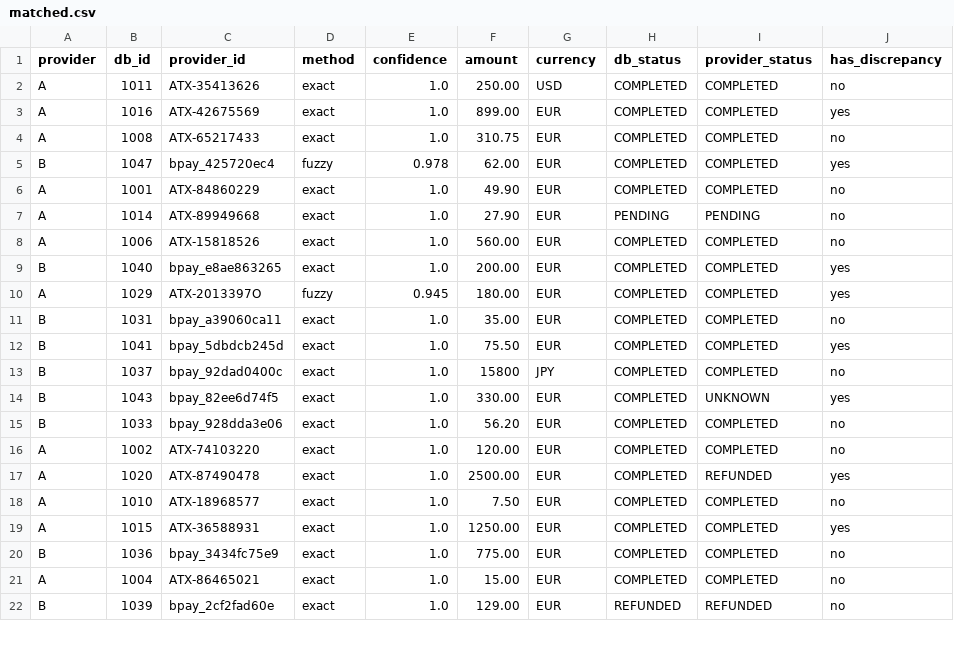
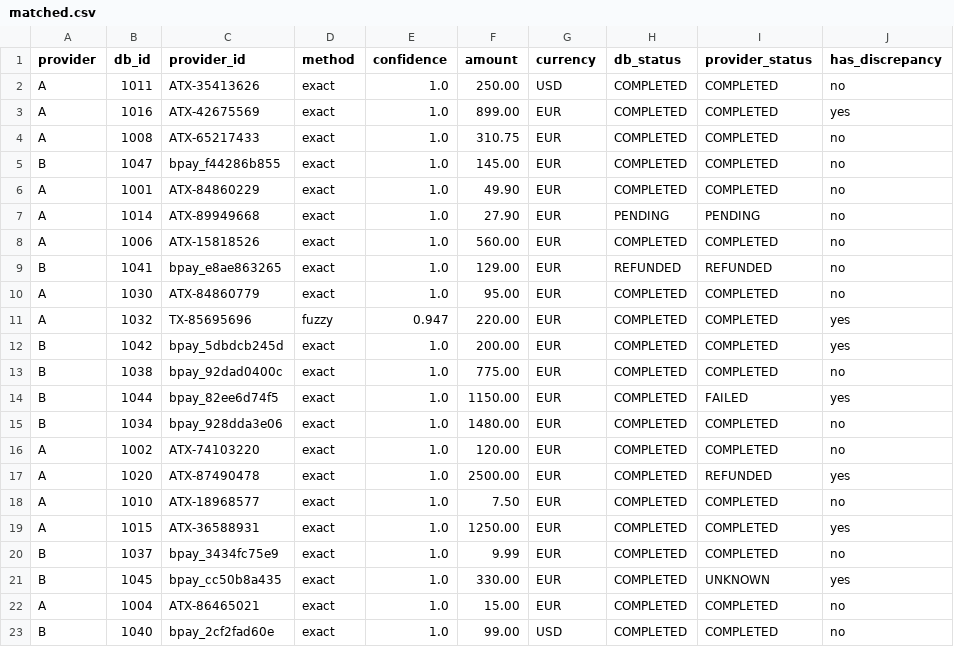
Before and after one commit to alexpavlenkode/transaction-reconciliation, a CSV file: examples/matched.csv, drawn as a sheet; only a part is shown; the diff covers the shown part only.

```diff
--- a/examples/matched.csv
+++ b/examples/matched.csv
@@ -4,3 +4,3 @@ A,1016,ATX-42675569,exact,1.0,899.00,EUR,COMPLETED,COMPLETED,yes
 A,1008,ATX-65217433,exact,1.0,310.75,EUR,COMPLETED,COMPLETED,no
-B,1047,bpay_425720ec4,fuzzy,0.978,62.00,EUR,COMPLETED,COMPLETED,yes
+B,1047,bpay_f44286b855,exact,1.0,145.00,EUR,COMPLETED,COMPLETED,no
 A,1001,ATX-84860229,exact,1.0,49.90,EUR,COMPLETED,COMPLETED,no
@@ -8,9 +8,9 @@ A,1014,ATX-89949668,exact,1.0,27.90,EUR,PENDING,PENDING,no
 A,1006,ATX-15818526,exact,1.0,560.00,EUR,COMPLETED,COMPLETED,no
-B,1040,bpay_e8ae863265,exact,1.0,200.00,EUR,COMPLETED,COMPLETED,yes
-A,1029,ATX-2013397O,fuzzy,0.945,180.00,EUR,COMPLETED,COMPLETED,yes
-B,1031,bpay_a39060ca11,exact,1.0,35.00,EUR,COMPLETED,COMPLETED,no
-B,1041,bpay_5dbdcb245d,exact,1.0,75.50,EUR,COMPLETED,COMPLETED,yes
-B,1037,bpay_92dad0400c,exact,1.0,15800,JPY,COMPLETED,COMPLETED,no
-B,1043,bpay_82ee6d74f5,exact,1.0,330.00,EUR,COMPLETED,UNKNOWN,yes
-B,1033,bpay_928dda3e06,exact,1.0,56.20,EUR,COMPLETED,COMPLETED,no
+B,1041,bpay_e8ae863265,exact,1.0,129.00,EUR,REFUNDED,REFUNDED,no
+A,1030,ATX-84860779,exact,1.0,95.00,EUR,COMPLETED,COMPLETED,no
+A,1032,TX-85695696,fuzzy,0.947,220.00,EUR,COMPLETED,COMPLETED,yes
+B,1042,bpay_5dbdcb245d,exact,1.0,200.00,EUR,COMPLETED,COMPLETED,yes
+B,1038,bpay_92dad0400c,exact,1.0,775.00,EUR,COMPLETED,COMPLETED,no
+B,1044,bpay_82ee6d74f5,exact,1.0,1150.00,EUR,COMPLETED,FAILED,yes
+B,1034,bpay_928dda3e06,exact,1.0,1480.00,EUR,COMPLETED,COMPLETED,no
 A,1002,ATX-74103220,exact,1.0,120.00,EUR,COMPLETED,COMPLETED,no
@@ -19,4 +19,5 @@ A,1010,ATX-18968577,exact,1.0,7.50,EUR,COMPLETED,COMPLETED,no
 A,1015,ATX-36588931,exact,1.0,1250.00,EUR,COMPLETED,COMPLETED,yes
-B,1036,bpay_3434fc75e9,exact,1.0,775.00,EUR,COMPLETED,COMPLETED,no
+B,1037,bpay_3434fc75e9,exact,1.0,9.99,EUR,COMPLETED,COMPLETED,no
+B,1045,bpay_cc50b8a435,exact,1.0,330.00,EUR,COMPLETED,UNKNOWN,yes
 A,1004,ATX-86465021,exact,1.0,15.00,EUR,COMPLETED,COMPLETED,no
-B,1039,bpay_2cf2fad60e,exact,1.0,129.00,EUR,REFUNDED,REFUNDED,no
+B,1040,bpay_2cf2fad60e,exact,1.0,99.00,USD,COMPLETED,COMPLETED,no
```
Also changed, not shown: 1 added row, 1 removed row and 19 edited cells elsewhere in this file, data/provider_a.csv, examples/discrepancies.csv, 36 other files.
